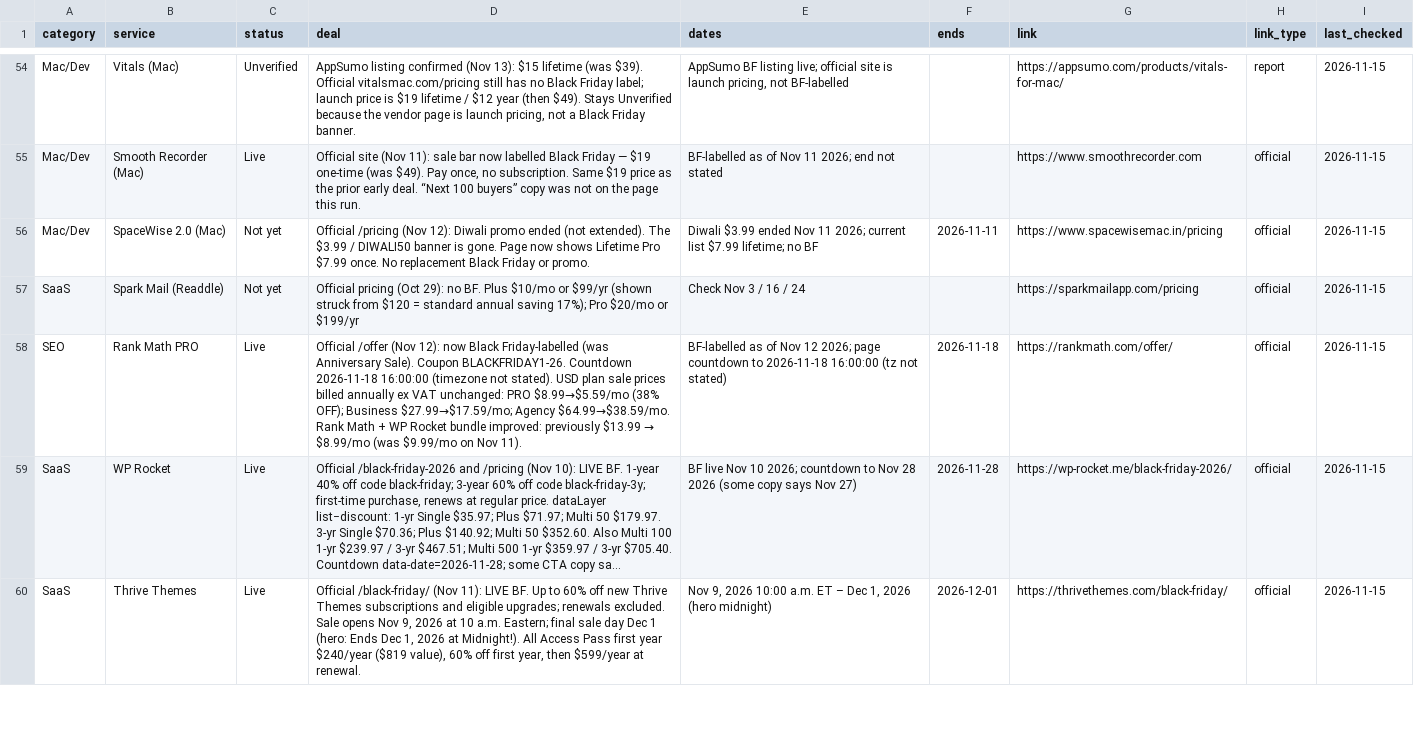
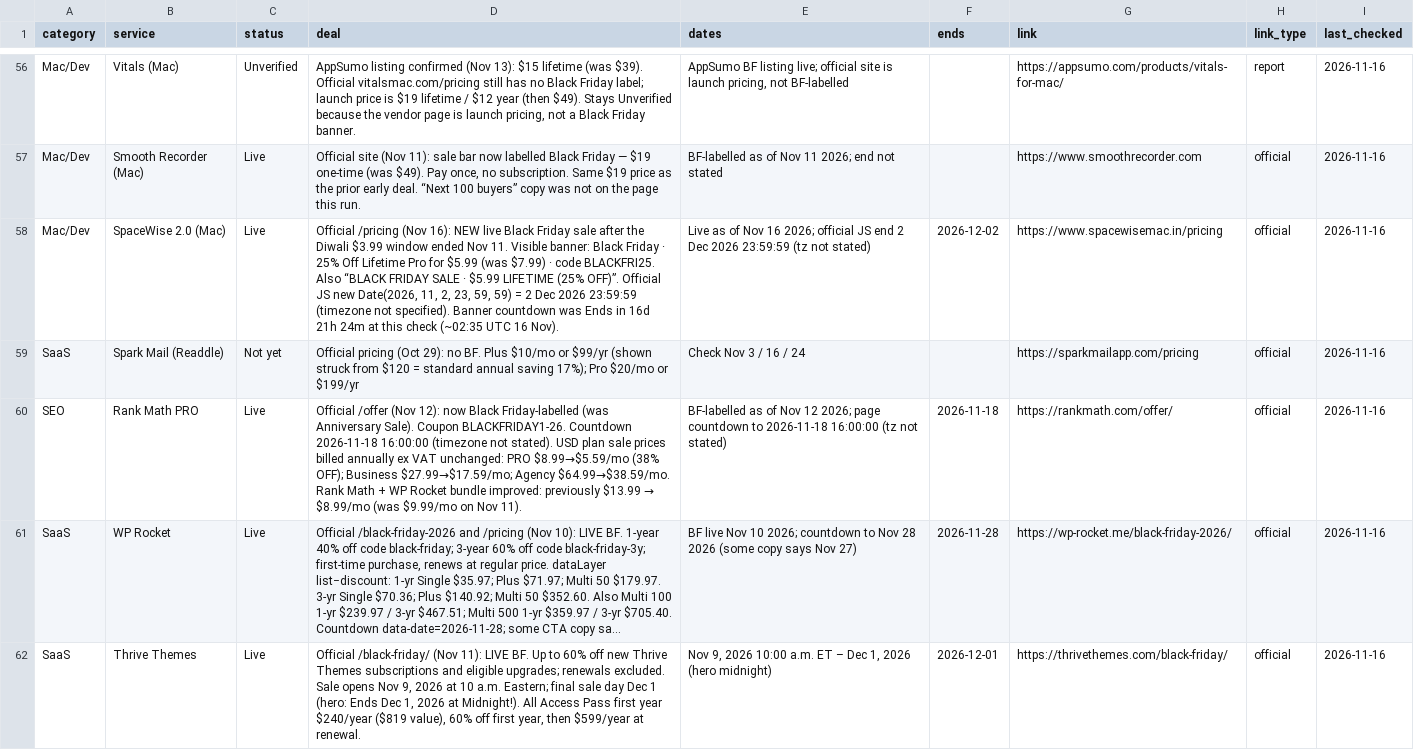
Before and after one commit to thoughtcook/verified-black-friday, a CSV file: data/deals.csv, drawn as a sheet; only a part is shown, gaps mark what is left out; long unchanged cells end in …; addresses are those after the commit; the diff covers the shown part only; the diff names each change by its address in the sheet, - before the commit and + after, or states it on an @@ line.

Commit message:
2026-11-16 Monday full check: Higgsfield 65% (better), SpaceWise BF $5.99, Proton Drive/Mail and BoltAI Live

```diff
--- a/data/deals.csv
+++ b/data/deals.csv
-I56:I62 (last_checked): 2026-11-15
+I56:I62 (last_checked): 2026-11-16
-C58 (status): Not yet
+C58 (status): Live
-D58 (deal): …/pricing (Nov 12): Diwali promo ended (not extended). The $3.99 / DIWALI50 banner is gone. Page now shows Lifetime Pro $7.99 once. No replacement Black Friday or promo.
+D58 (deal): …/pricing (Nov 16): NEW live Black Friday sale after the Diwali $3.99 window ended Nov 11. Visible banner: Black Friday · 25% Off Lifetime Pro for $5.99 (was $7.99) · code BLACKFRI25. Also “BLACK FRIDAY SALE · $5.99 LIFETIME (25% OFF)”. Official JS new Date(2026, 11, 2, 23, 59, 59) = 2 Dec 2026 23:59:59 (timezone not specified). Banner countdown was Ends in 16d 21h 24m at this check (~02:35 UTC 16 Nov).
-E58 (dates): Diwali $3.99 ended Nov 11 2026; current list $7.99 lifetime; no BF
+E58 (dates): Live as of Nov 16 2026; official JS end 2 Dec 2026 23:59:59 (tz not stated)
-F58 (ends): 2026-11-11
+F58 (ends): 2026-12-02
```
Also changed, not shown: 3 added rows and 142 edited cells elsewhere in this file, 6 other files.
